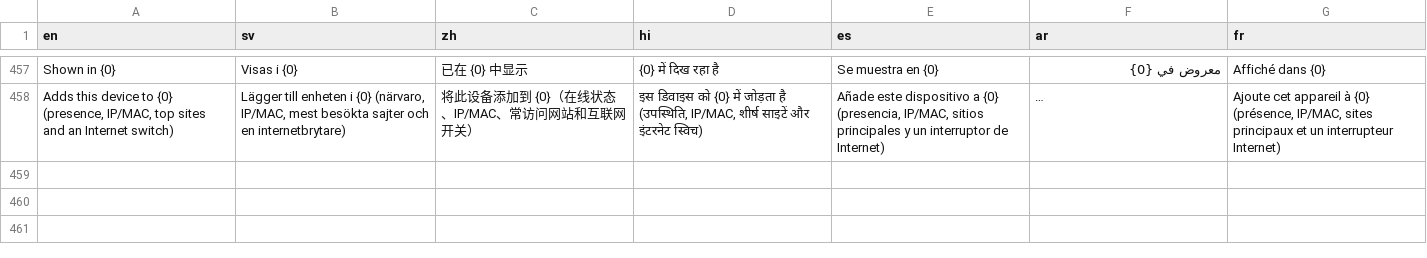
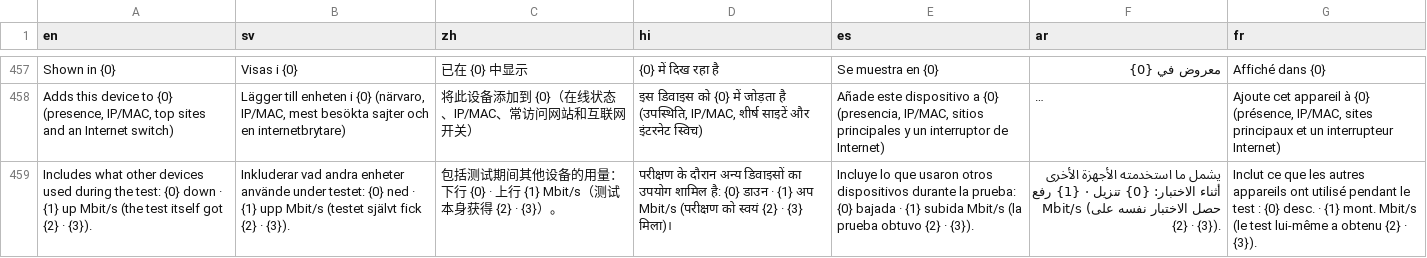
Before and after one commit to nattgud/netmaster, a TSV file: web/i18n/strings.tsv, drawn as a sheet; only a part is shown, gaps mark what is left out; long unchanged cells end in …; the diff names each change by its address in the sheet, - before the commit and + after, or states it on an @@ line.

```diff
--- a/web/i18n/strings.tsv
+++ b/web/i18n/strings.tsv
+row 459: Includes what other devices used during the test: {0} down · {1} up Mbit/s (the test itself got {2} · {3}). | Inkluderar vad andra enheter använde under testet: {0} ned · {1} upp Mbit/s (testet självt fick {2} · {3}). | 包括测试期间其他设备的用量：下行 {0} · 上行 {1} Mbit/s（测试本身获得 {2} · {3}）。 | परीक्षण के दौरान अन्य डिवाइसों का उपयोग शामिल है: {0} डाउन · {1} अप Mbit/s (परीक्षण को स्वयं {2} · {3} मिला)। | Incluye lo que usaron otros dispositivos durante la prueba: {0} bajada · {1} subida Mbit/s (la prueba obtuvo {2} · {3}). | يشمل ما استخدمته الأجهزة الأخرى أثناء الاختبار: {0} تنزيل · {1} رفع Mbit/s (حصل الاختبار نفسه على {2} · {3}). | Inclut ce que les autres appareils ont utilisé pendant le test : {0} desc. · {1} mont. Mbit/s (le test lui-même a obtenu {2} · {3}).
```
Also changed, not shown: 4 other files.
